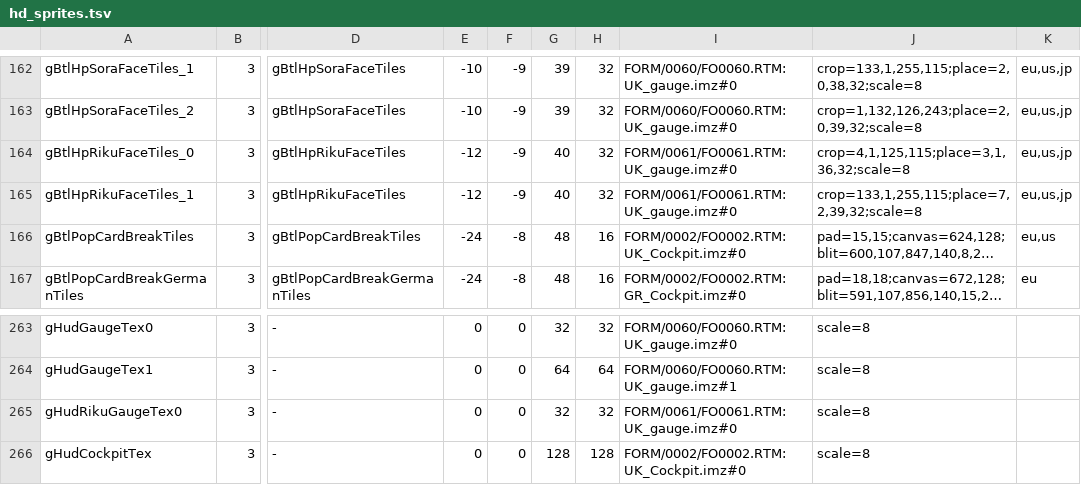
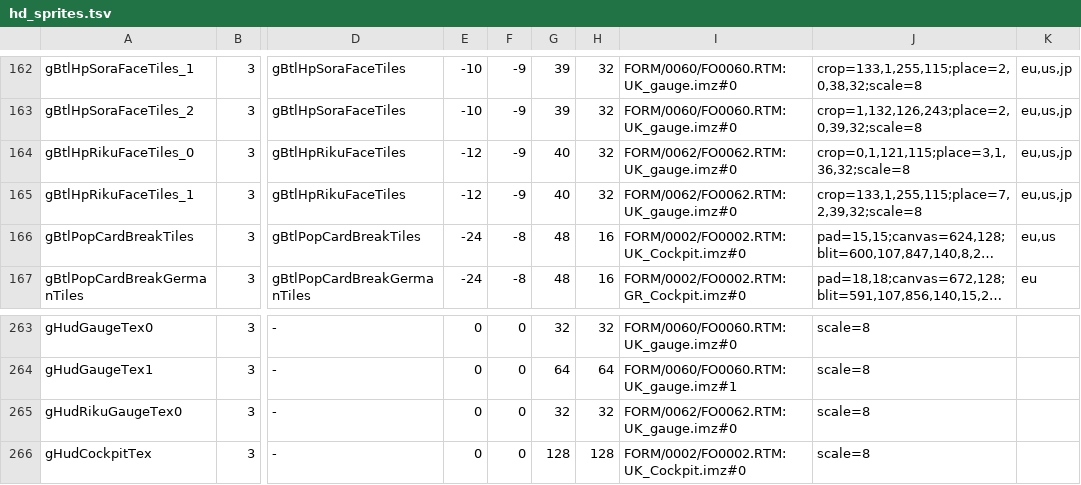
Before and after one commit to MatyMeatBoy/ReKHCoM, a TSV file: port/data/hd_sprites.tsv, drawn as a sheet; only a part is shown, gaps mark what is left out; long unchanged cells end in …; the diff names each change by its address in the sheet, - before the commit and + after, or states it on an @@ line.

Commit message:
fix(hd): import Riku portraits from the Riku gauge atlas

```diff
--- a/port/data/hd_sprites.tsv
+++ b/port/data/hd_sprites.tsv
-I164:I165: FORM/0061/FO0061.RTM:UK_gauge.imz#0
+I164:I165: FORM/0062/FO0062.RTM:UK_gauge.imz#0
-J164: crop=4,1,125,115;place=3,1,36,32;scale=8
+J164: crop=0,1,121,115;place=3,1,36,32;scale=8
-I265: FORM/0061/FO0061.RTM:UK_gauge.imz#0
+I265: FORM/0062/FO0062.RTM:UK_gauge.imz#0
```
Also changed, not shown: 1 other file.
